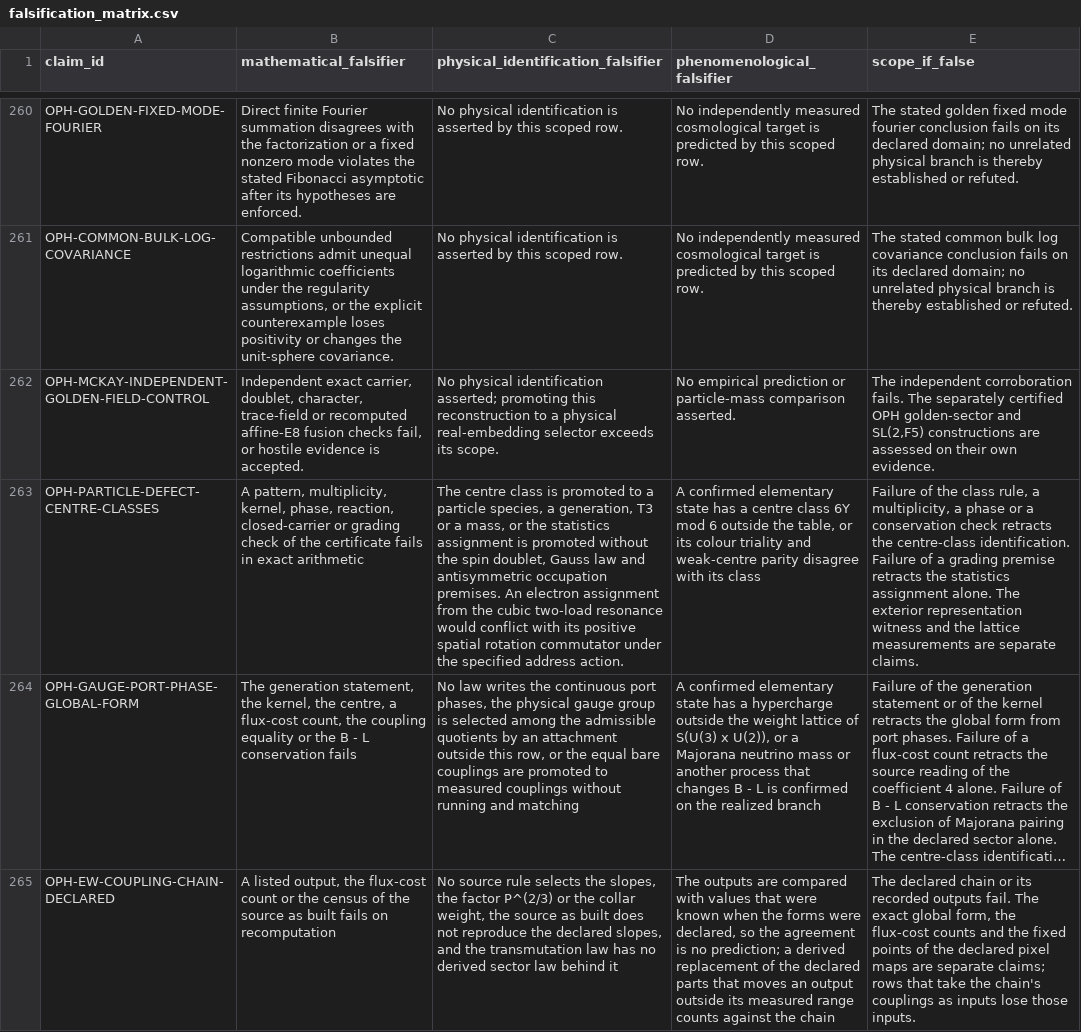
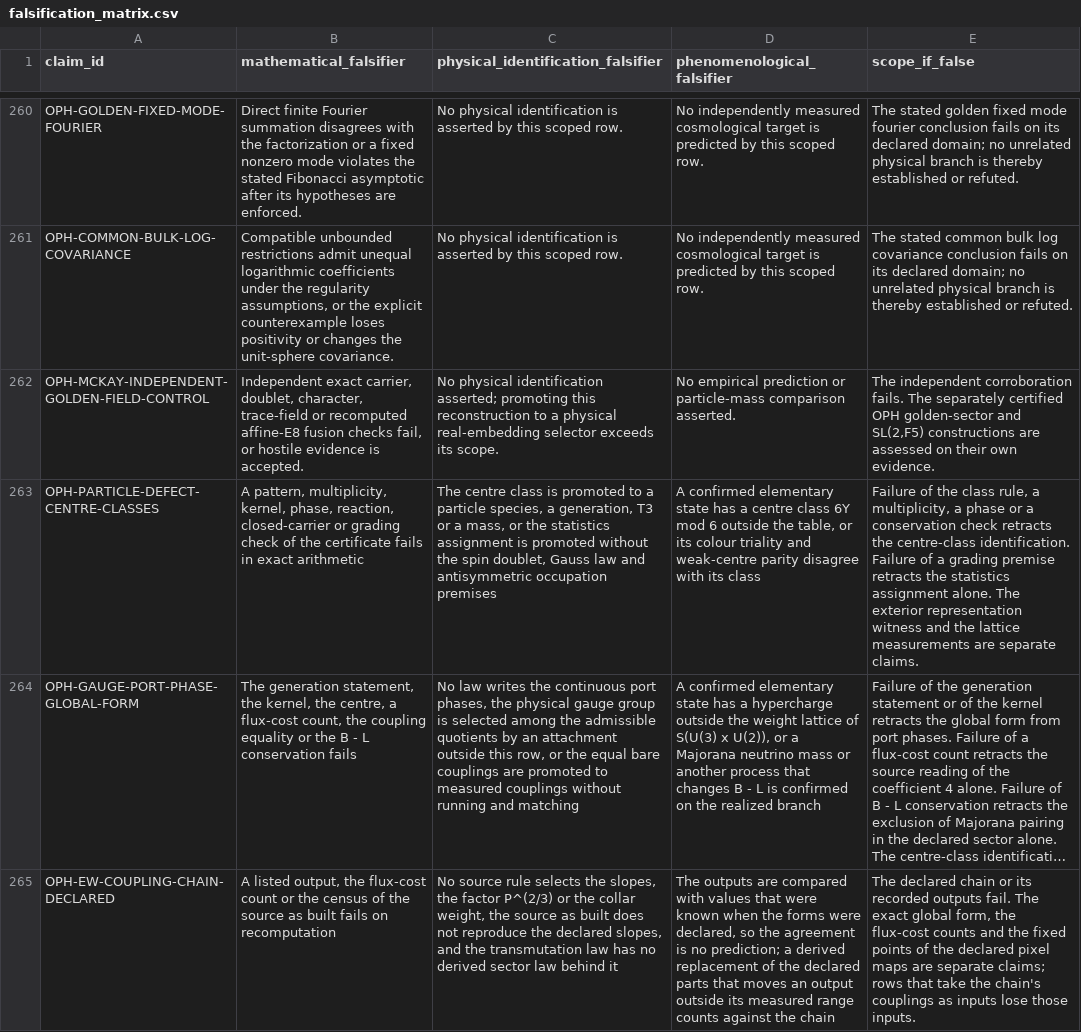
Before and after one commit to FloatingPragma/observer-patch-holography, a CSV file: claims/falsification_matrix.csv, drawn as a sheet; only a part is shown, gaps mark what is left out; long unchanged cells end in …; the diff names each change by its address in the sheet, - before the commit and + after, or states it on an @@ line.

```diff
--- a/claims/falsification_matrix.csv
+++ b/claims/falsification_matrix.csv
-C263: …antisymmetric occupation premises. An electron assignment from the cubic two-load resonance would conflict with its positive spatial rotation commutator under the specified address action.
+C263: …antisymmetric occupation premises
```
Also changed, not shown: 26 other files.
